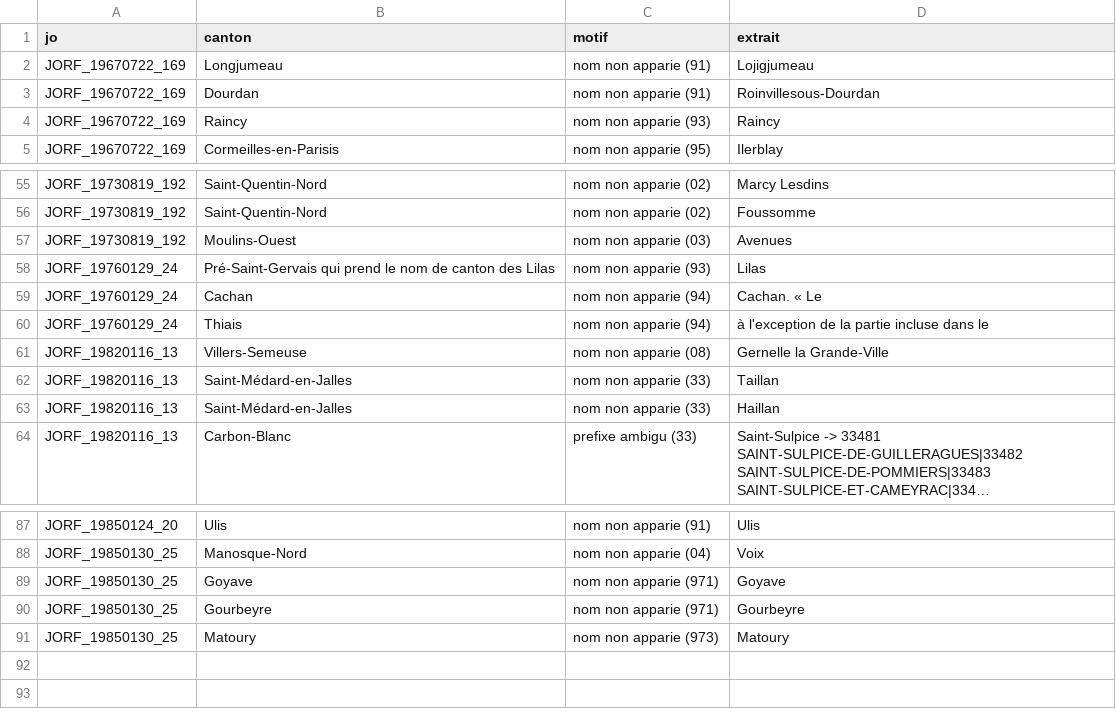
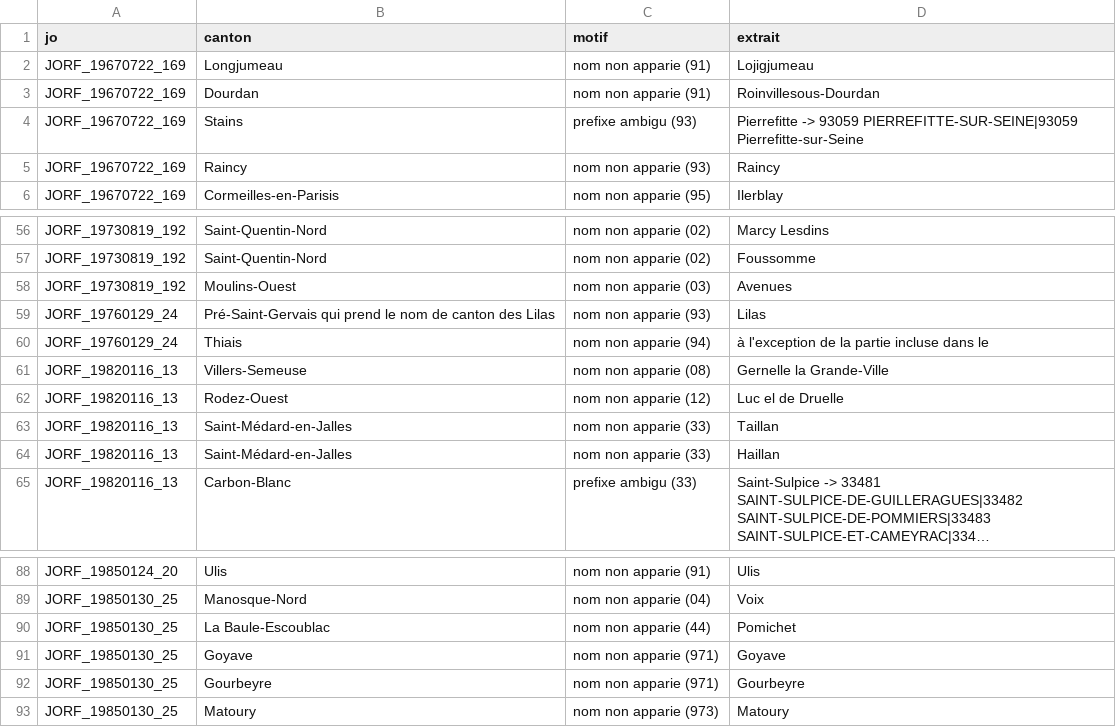
Before and after one commit to adrdufour/histgis-fr, a CSV file: cantons/composition_jo_non_appariees.csv, drawn as a sheet; only a part is shown, gaps mark what is left out; long unchanged cells end in …; removed rows and columns are numbered as before the commit, all else as after; the diff names each change by its address in the sheet, - before the commit and + after, or states it on an @@ line.

```diff
--- a/cantons/composition_jo_non_appariees.csv
+++ b/cantons/composition_jo_non_appariees.csv
+row 4: JORF_19670722_169 | Stains | prefixe ambigu (93) | Pierrefitte -> 93059 PIERREFITTE-SUR-SEINE|93059 Pierrefitte-sur-Seine
-row 59: JORF_19760129_24 | Cachan | nom non apparie (94) | Cachan. « Le
+row 62: JORF_19820116_13 | Rodez-Ouest | nom non apparie (12) | Luc el de Druelle
+row 90: JORF_19850130_25 | La Baule-Escoublac | nom non apparie (44) | Pomichet
```
Also changed, not shown: 22 other files.
